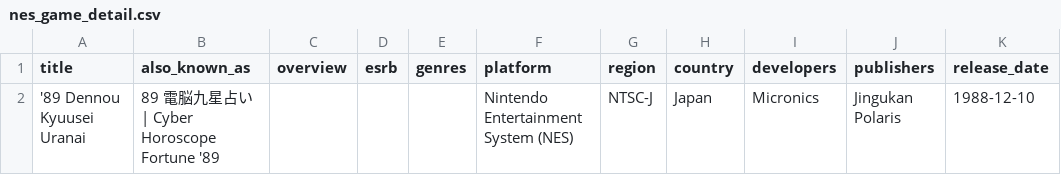
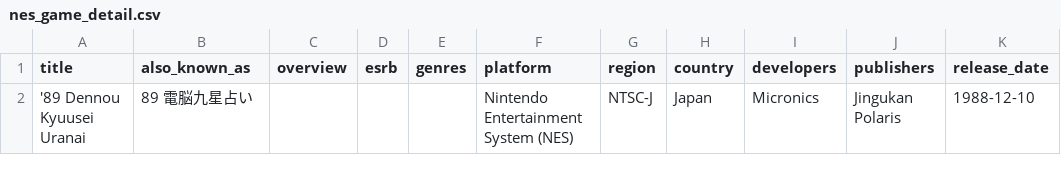
Before and after one commit to longhai/get, a CSV file: data/nes_game_detail.csv, drawn as a sheet; only a part is shown; the diff names each change by its address in the sheet, - before the commit and + after, or states it on an @@ line.

```diff
--- a/data/nes_game_detail.csv
+++ b/data/nes_game_detail.csv
-B2 (also_known_as): 89 電脳九星占い | Cyber Horoscope Fortune '89
+B2 (also_known_as): 89 電脳九星占い
```
